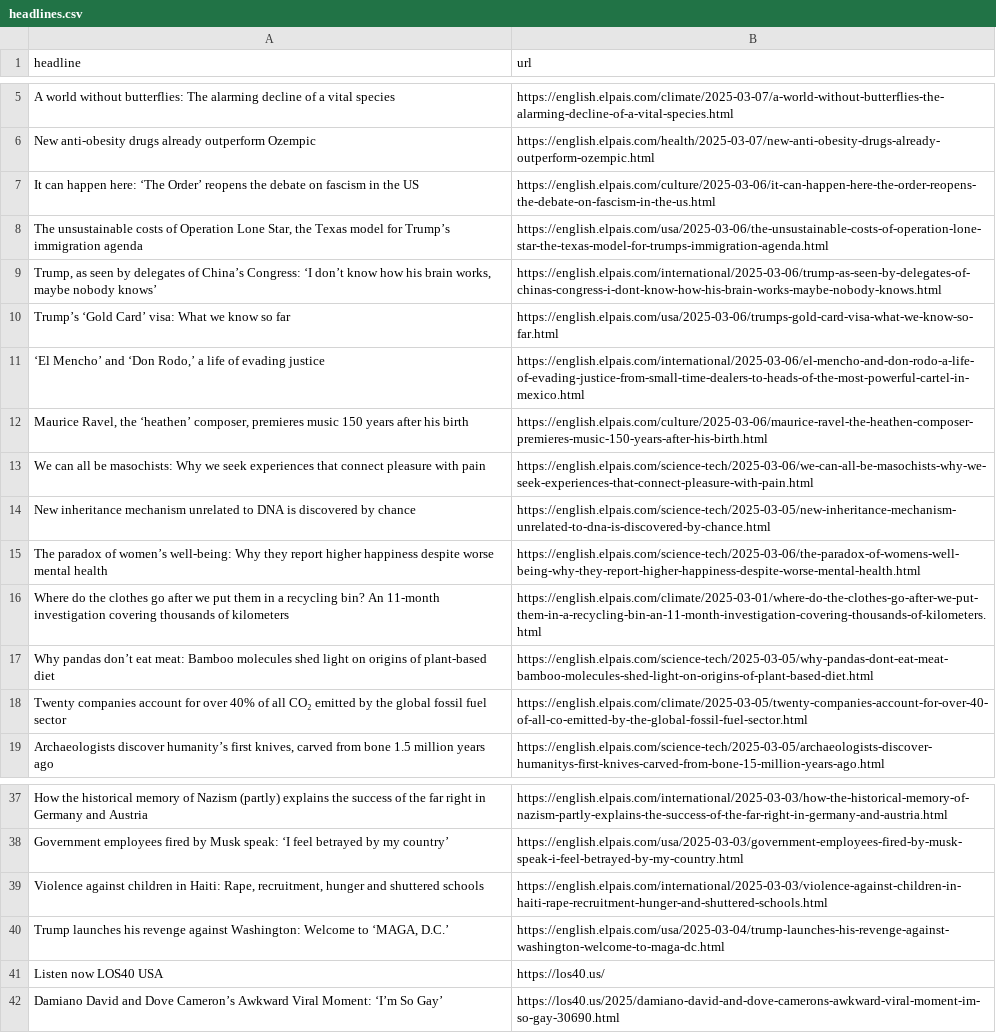
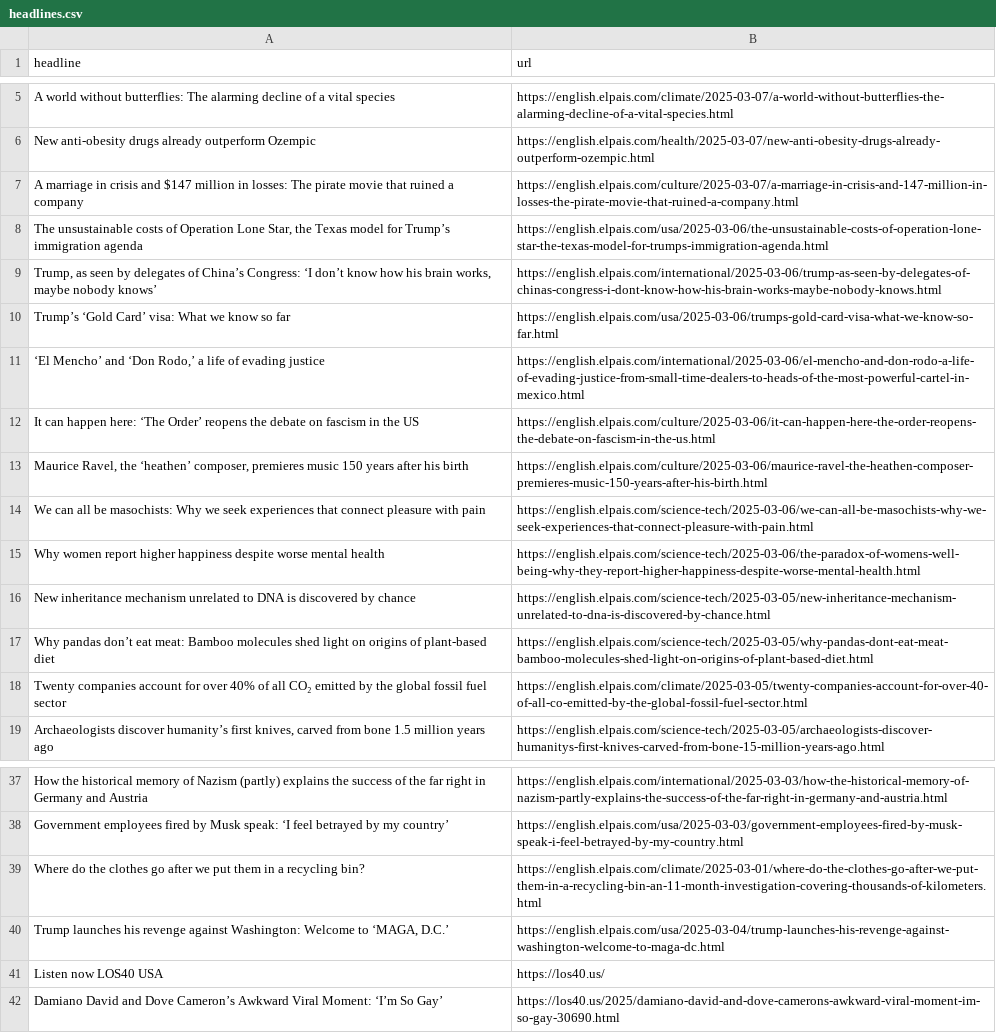
Before and after one commit to masashiijichi/el-pais-autoscraper, a CSV file: headlines.csv, drawn as a sheet; only a part is shown, gaps mark what is left out.

```diff
--- a/headlines.csv
+++ b/headlines.csv
@@ -6,3 +6,3 @@ A world without butterflies: The alarming decline of a vital species,https://eng
 New anti-obesity drugs already outperform Ozempic,https://english.elpais.com/health/2025-03-07/new-anti-obesity-drugs-already-outperform-ozempic.html
-It can happen here: ‘The Order’ reopens the debate on fascism in the US,https://english.elpais.com/culture/2025-03-06/it-can-happen-here-the-order-reopens-the-debate-on-fascism-in-the-us.html
+A marriage in crisis and $147 million in losses: The pirate movie that ruined a company,https://english.elpais.com/culture/2025-03-07/a-marriage-in-crisis-and-147-million-in-losses-the-pirate-movie-that-ruined-a-company.html
 "The unsustainable costs of Operation Lone Star, the Texas model for Trump’s immigration agenda",https://english.elpais.com/usa/2025-03-06/the-unsustainable-costs-of-operation-lone-star-the-texas-model-for-trumps-immigration-agenda.html
@@ -11,7 +11,7 @@ Trump’s ‘Gold Card’ visa: What we know so far,https://english.elpais.com/u
 "‘El Mencho’ and ‘Don Rodo,’ a life of evading justice",https://english.elpais.com/international/2025-03-06/el-mencho-and-don-rodo-a-life-of-evading-justice-from-small-time-dealers-to-heads-of-the-most-powerful-cartel-in-mexico.html
+It can happen here: ‘The Order’ reopens the debate on fascism in the US,https://english.elpais.com/culture/2025-03-06/it-can-happen-here-the-order-reopens-the-debate-on-fascism-in-the-us.html
 "Maurice Ravel, the ‘heathen’ composer, premieres music 150 years after his birth",https://english.elpais.com/culture/2025-03-06/maurice-ravel-the-heathen-composer-premieres-music-150-years-after-his-birth.html
 We can all be masochists: Why we seek experiences that connect pleasure with pain,https://english.elpais.com/science-tech/2025-03-06/we-can-all-be-masochists-why-we-seek-experiences-that-connect-pleasure-with-pain.html
+ Why women report higher happiness despite worse mental health,https://english.elpais.com/science-tech/2025-03-06/the-paradox-of-womens-well-being-why-they-report-higher-happiness-despite-worse-mental-health.html
 New inheritance mechanism unrelated to DNA is discovered by chance,https://english.elpais.com/science-tech/2025-03-05/new-inheritance-mechanism-unrelated-to-dna-is-discovered-by-chance.html
-The paradox of women’s well-being: Why they report higher happiness despite worse mental health,https://english.elpais.com/science-tech/2025-03-06/the-paradox-of-womens-well-being-why-they-report-higher-happiness-despite-worse-mental-health.html
-Where do the clothes go after we put them in a recycling bin? An 11-month investigation covering thousands of kilometers,https://english.elpais.com/climate/2025-03-01/where-do-the-clothes-go-after-we-put-them-in-a-recycling-bin-an-11-month-investigation-covering-thousands-of-kilometers.html
 Why pandas don’t eat meat: Bamboo molecules shed light on origins of plant-based diet,https://english.elpais.com/science-tech/2025-03-05/why-pandas-dont-eat-meat-bamboo-molecules-shed-light-on-origins-of-plant-based-diet.html
@@ -38,3 +38,3 @@ How the historical memory of Nazism (partly) explains the success of the far rig
 Government employees fired by Musk speak: ‘I feel betrayed by my country’ ,https://english.elpais.com/usa/2025-03-03/government-employees-fired-by-musk-speak-i-feel-betrayed-by-my-country.html
-"Violence against children in Haiti: Rape, recruitment, hunger and shuttered schools",https://english.elpais.com/international/2025-03-03/violence-against-children-in-haiti-rape-recruitment-hunger-and-shuttered-schools.html
+Where do the clothes go after we put them in a recycling bin? ,https://english.elpais.com/climate/2025-03-01/where-do-the-clothes-go-after-we-put-them-in-a-recycling-bin-an-11-month-investigation-covering-thousands-of-kilometers.html
 "Trump launches his revenge against Washington: Welcome to ‘MAGA, D.C.’",https://english.elpais.com/usa/2025-03-04/trump-launches-his-revenge-against-washington-welcome-to-maga-dc.html
```
